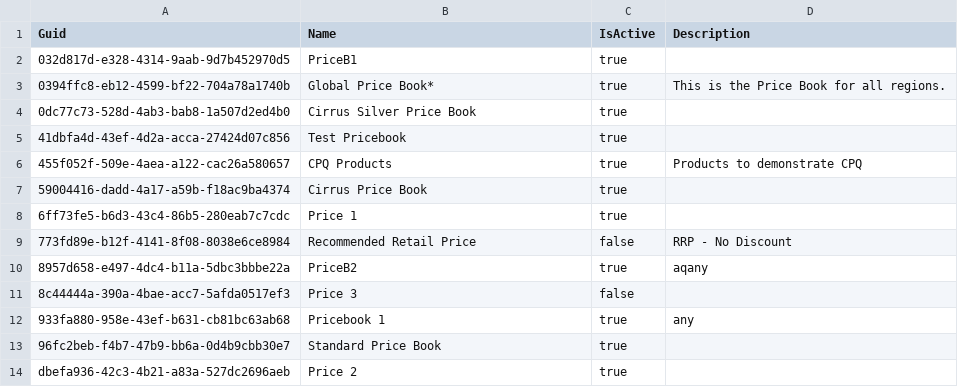
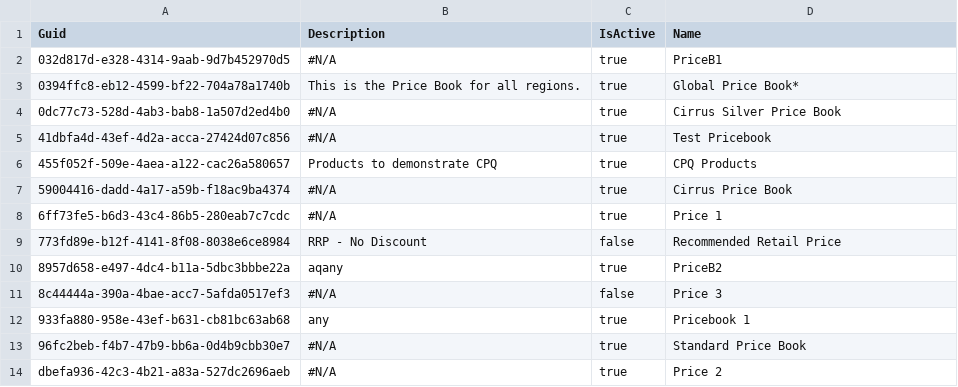
Before and after one commit to Asnafshaikh/Test-Athena, a CSV file: Pricebook2.csv, drawn as a sheet.

Commit message:
test save in

```diff
--- a/Pricebook2.csv
+++ b/Pricebook2.csv
@@ -1,14 +1,14 @@
-Guid,Name,IsActive,Description
-032d817d-e328-4314-9aab-9d7b452970d5,PriceB1,true,
-0394ffc8-eb12-4599-bf22-704a78a1740b,Global Price Book*,true,This is the Price Book for all regions.
-0dc77c73-528d-4ab3-bab8-1a507d2ed4b0,Cirrus Silver Price Book,true,
-41dbfa4d-43ef-4d2a-acca-27424d07c856,Test Pricebook,true,
-455f052f-509e-4aea-a122-cac26a580657,CPQ Products,true,Products to demonstrate CPQ
-59004416-dadd-4a17-a59b-f18ac9ba4374,Cirrus Price Book,true,
-6ff73fe5-b6d3-43c4-86b5-280eab7c7cdc,Price 1,true,
-773fd89e-b12f-4141-8f08-8038e6ce8984,Recommended Retail Price,false,RRP - No Discount
-8957d658-e497-4dc4-b11a-5dbc3bbbe22a,PriceB2,true,aqany
-8c44444a-390a-4bae-acc7-5afda0517ef3,Price 3,false,
-933fa880-958e-43ef-b631-cb81bc63ab68,Pricebook 1,true,any
-96fc2beb-f4b7-47b9-bb6a-0d4b9cbb30e7,Standard Price Book,true,
-dbefa936-42c3-4b21-a83a-527dc2696aeb,Price 2,true,
+"Guid","Description","IsActive","Name"
+032d817d-e328-4314-9aab-9d7b452970d5,"#N/A",true,PriceB1
+0394ffc8-eb12-4599-bf22-704a78a1740b,This is the Price Book for all regions.,true,Global Price Book*
+0dc77c73-528d-4ab3-bab8-1a507d2ed4b0,"#N/A",true,Cirrus Silver Price Book
+41dbfa4d-43ef-4d2a-acca-27424d07c856,"#N/A",true,Test Pricebook
+455f052f-509e-4aea-a122-cac26a580657,Products to demonstrate CPQ,true,CPQ Products
+59004416-dadd-4a17-a59b-f18ac9ba4374,"#N/A",true,Cirrus Price Book
+6ff73fe5-b6d3-43c4-86b5-280eab7c7cdc,"#N/A",true,Price 1
+773fd89e-b12f-4141-8f08-8038e6ce8984,RRP - No Discount,false,Recommended Retail Price
+8957d658-e497-4dc4-b11a-5dbc3bbbe22a,aqany,true,PriceB2
+8c44444a-390a-4bae-acc7-5afda0517ef3,"#N/A",false,Price 3
+933fa880-958e-43ef-b631-cb81bc63ab68,any,true,Pricebook 1
+96fc2beb-f4b7-47b9-bb6a-0d4b9cbb30e7,"#N/A",true,Standard Price Book
+dbefa936-42c3-4b21-a83a-527dc2696aeb,"#N/A",true,Price 2
```
